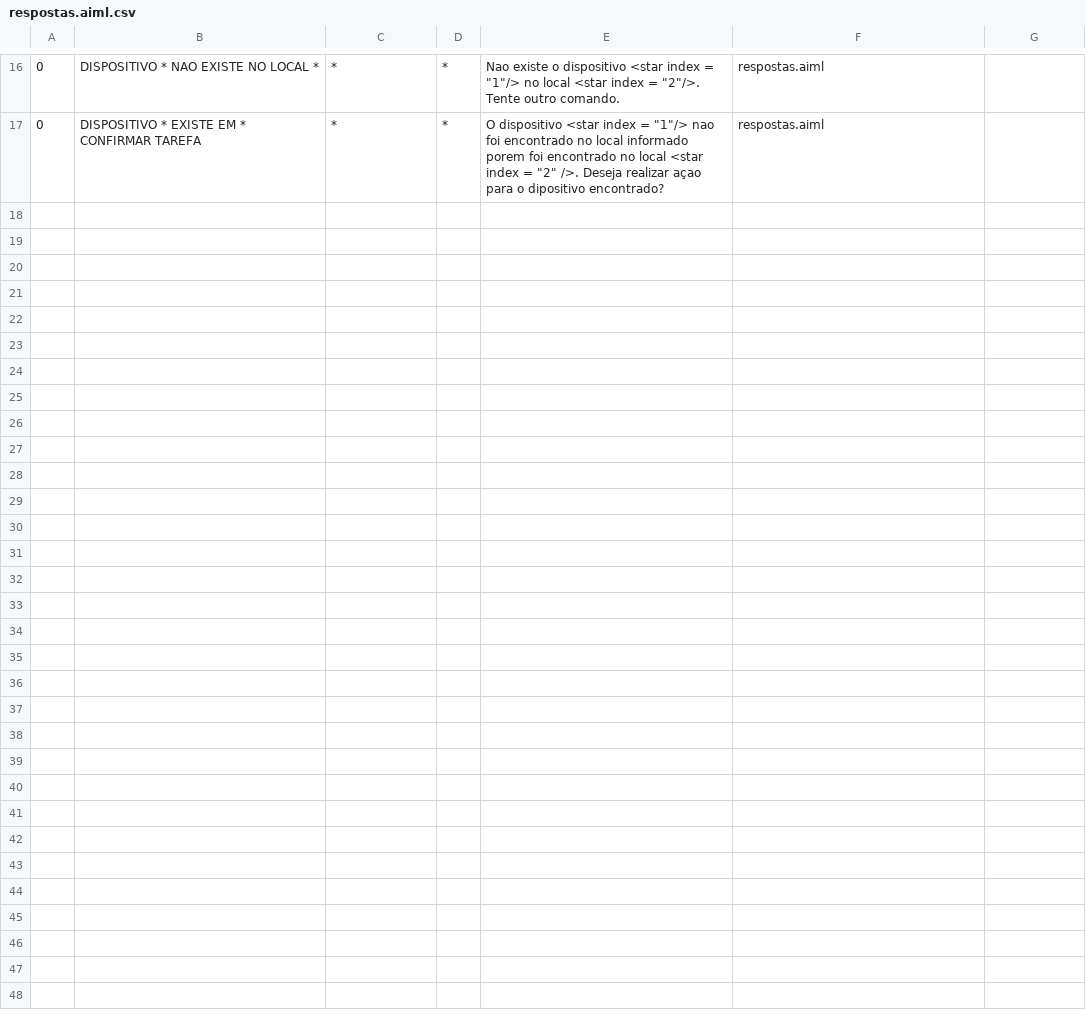
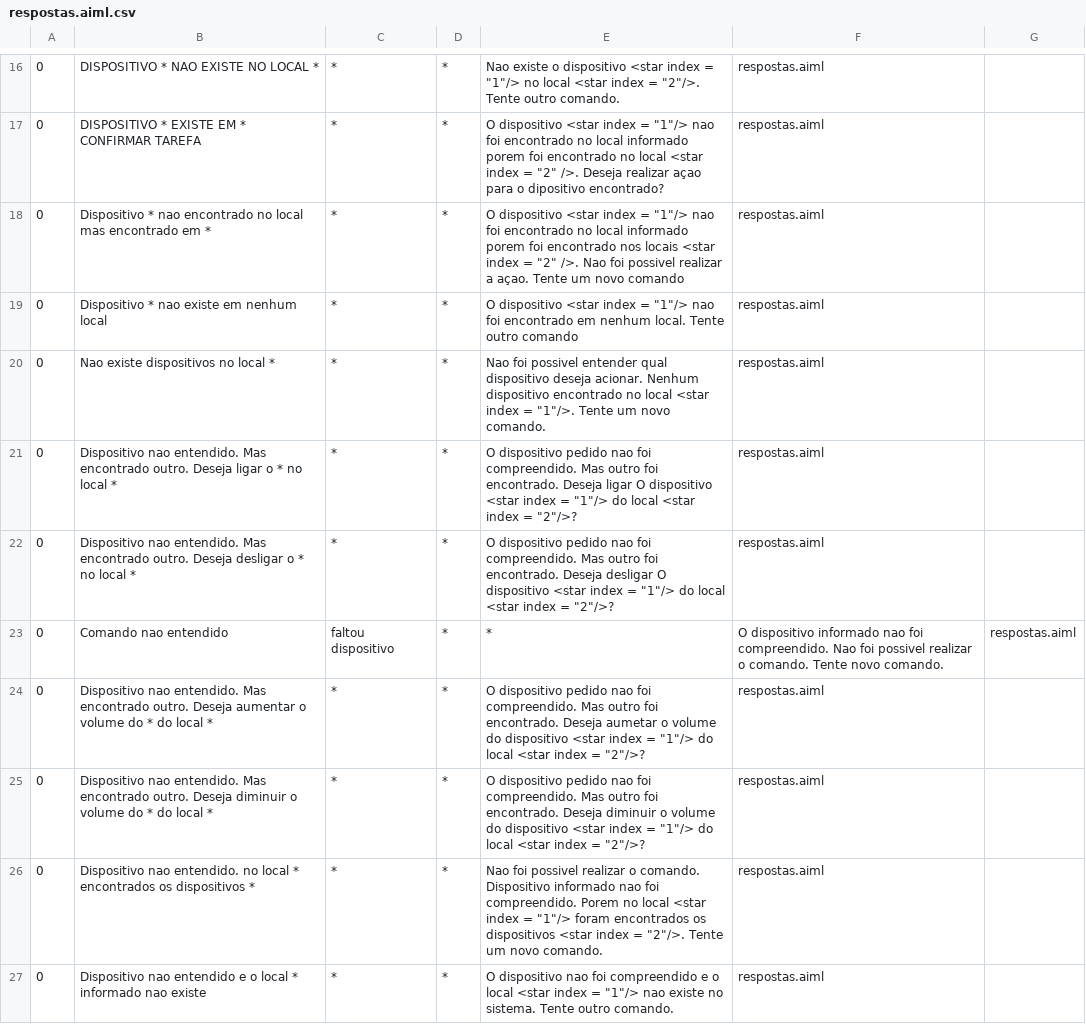
Before and after one commit to MottaLuiz/TCC, a CSV file: src/main/bots/conhecimentodialogo/aimlif/respostas.aiml.csv, drawn as a sheet; only a part is shown, gaps mark what is left out; the diff covers the shown part only; the diff names each change by its address in the sheet, - before the commit and + after, or states it on an @@ line.

Commit message:
Todos dispositivos ligam e é possível alterar o volume.AIML da saida feito para todas as respostas que existiam; Falta os caso de confirmação quando solicitanos resposta do usuário;

```diff
--- a/src/main/bots/conhecimentodialogo/aimlif/respostas.aiml.csv
+++ b/src/main/bots/conhecimentodialogo/aimlif/respostas.aiml.csv
+row 18: 0 | Dispositivo * nao encontrado no local mas encontrado em * | * | * | O dispositivo <star index = "1"/> nao foi encontrado no local informado porem foi encontrado nos locais <star index = "2" />. Nao foi possivel realizar a açao. Tente um novo comando | respostas.aiml
+row 19: 0 | Dispositivo * nao existe em nenhum local | * | * | O dispositivo <star index = "1"/> nao foi encontrado em nenhum local. Tente outro comando | respostas.aiml
+row 20: 0 | Nao existe dispositivos no local * | * | * | Nao foi possivel entender qual dispositivo deseja acionar. Nenhum dispositivo encontrado no local <star index = "1"/>. Tente um novo comando. | respostas.aiml
+row 21: 0 | Dispositivo nao entendido. Mas encontrado outro. Deseja ligar o * no local * | * | * | O dispositivo pedido nao foi compreendido. Mas outro foi encontrado. Deseja ligar O dispositivo <star index = "1"/> do local <star index = "2"/>? | respostas.aiml
+row 22: 0 | Dispositivo nao entendido. Mas encontrado outro. Deseja desligar o * no local * | * | * | O dispositivo pedido nao foi compreendido. Mas outro foi encontrado. Deseja desligar O dispositivo <star index = "1"/> do local <star index = "2"/>? | respostas.aiml
+row 23: 0 | Comando nao entendido | faltou dispositivo | * | * | O dispositivo informado nao foi compreendido. Nao foi possivel realizar o comando. Tente novo comando. | respostas.aiml
+row 24: 0 | Dispositivo nao entendido. Mas encontrado outro. Deseja aumentar o volume do * do local * | * | * | O dispositivo pedido nao foi compreendido. Mas outro foi encontrado. Deseja aumetar o volume do dispositivo <star index = "1"/> do local <star index = "2"/>? | respostas.aiml
+row 25: 0 | Dispositivo nao entendido. Mas encontrado outro. Deseja diminuir o volume do * do local * | * | * | O dispositivo pedido nao foi compreendido. Mas outro foi encontrado. Deseja diminuir o volume do dispositivo <star index = "1"/> do local <star index = "2"/>? | respostas.aiml
+row 26: 0 | Dispositivo nao entendido. no local * encontrados os dispositivos * | * | * | Nao foi possivel realizar o comando. Dispositivo informado nao foi compreendido. Porem no local <star index = "1"/> foram encontrados os dispositivos <star index = "2"/>. Tente um novo comando. | respostas.aiml
+row 27: 0 | Dispositivo nao entendido e o local * informado nao existe | * | * | O dispositivo nao foi compreendido e o local <star index = "1"/> nao existe no sistema. Tente outro comando. | respostas.aiml
```
Also changed, not shown: 9 added rows elsewhere in this file, 2 other files.
